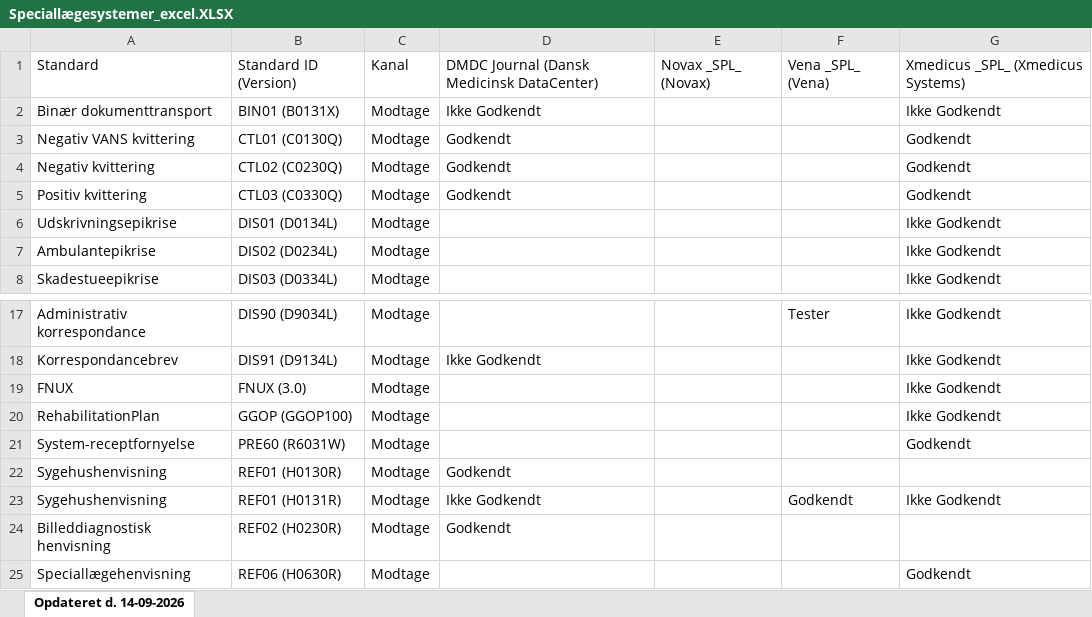
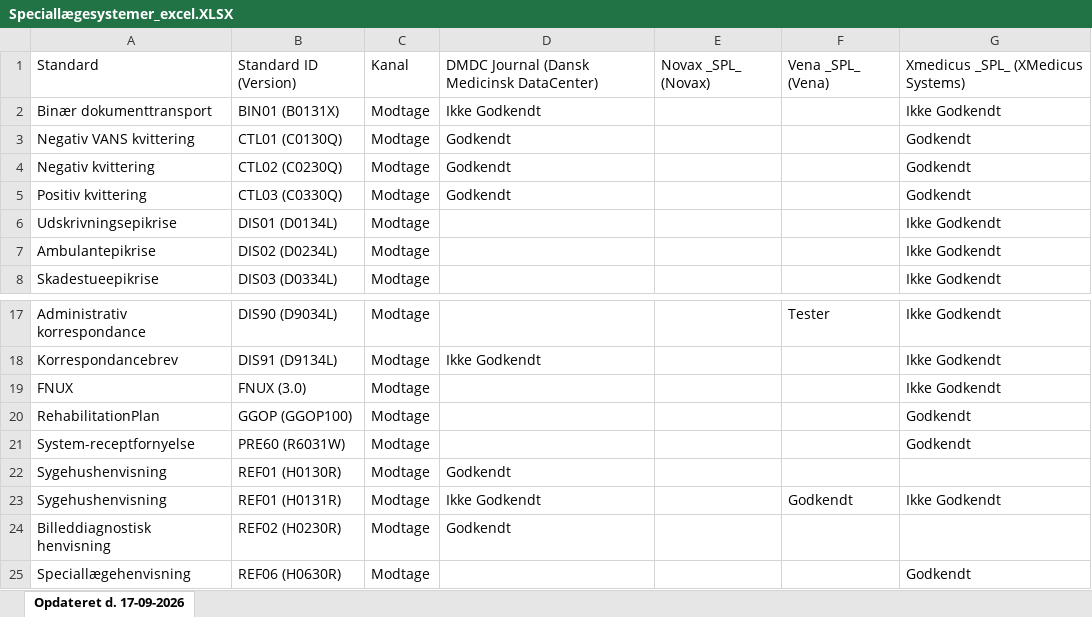
Before and after one commit to medcomdk/GodkendteSystemer, an Excel workbook: html/Speciallægesystemer_excel.XLSX, sheet Opdateret d. 17-09-2026, drawn as a sheet; only a part is shown, gaps mark what is left out; values as stored, in another font and other column widths than the file's, no borders; the diff names each change by its address in the sheet, - before the commit and + after, or states it on an @@ line.

```diff
--- a/html/Speciallægesystemer_excel.XLSX (sheet Opdateret d. 17-09-2026)
+++ b/html/Speciallægesystemer_excel.XLSX (sheet Opdateret d. 17-09-2026)
-sheet tab: Opdateret d. 14-09-2026
+sheet tab: Opdateret d. 17-09-2026
-G1: Xmedicus _SPL_ (Xmedicus Systems)
+G1: Xmedicus _SPL_ (XMedicus Systems)
-G20: Ikke Godkendt
+G20: Godkendt
```
Also changed, not shown: html/Alle systemer (Samlet liste)_excel.XLSX, html/Apotekssystemer_excel.XLSX, 51 other files.
